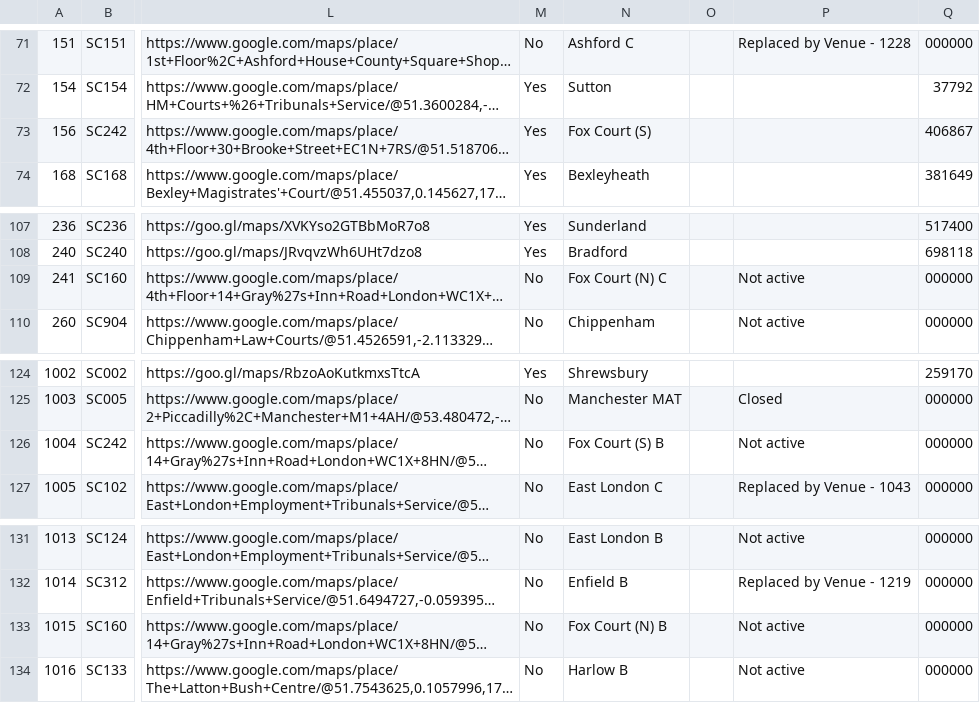
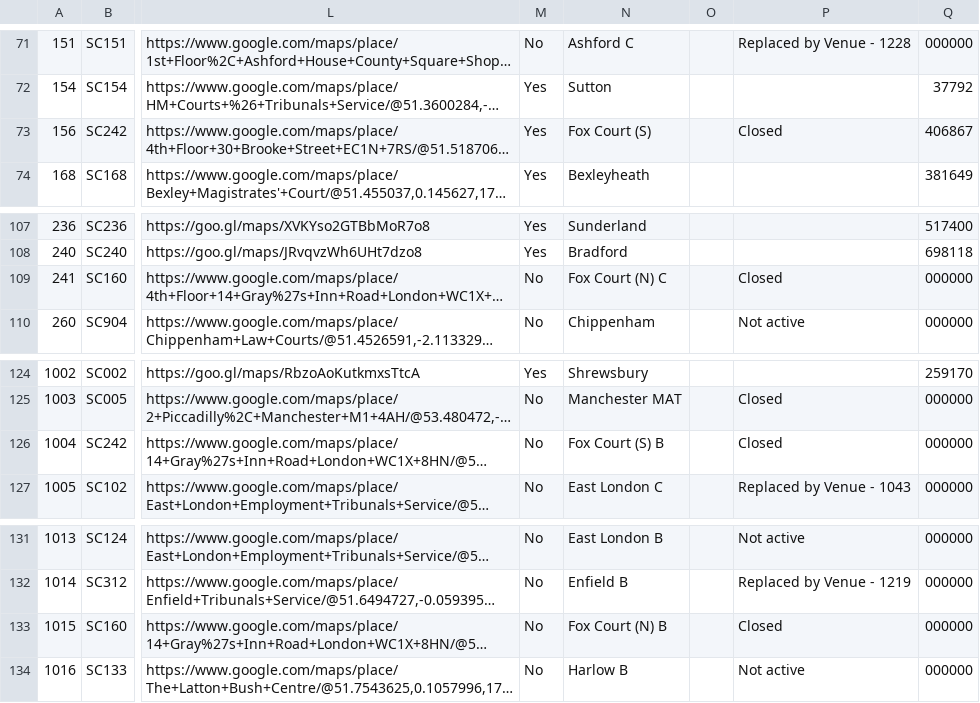
Before and after one commit to hmcts/sscs-common, a CSV file: src/main/resources/reference-data/sscs-venues.csv, drawn as a sheet; only a part is shown, gaps mark what is left out; long unchanged cells end in …; the diff names each change by its address in the sheet, - before the commit and + after, or states it on an @@ line.

```diff
--- a/src/main/resources/reference-data/sscs-venues.csv
+++ b/src/main/resources/reference-data/sscs-venues.csv
-P73: (empty)
+P73: Closed
-P109: Not active
+P109: Closed
-P126: Not active
+P126: Closed
-P133: Not active
+P133: Closed
```
Also changed, not shown: 2 other files.
